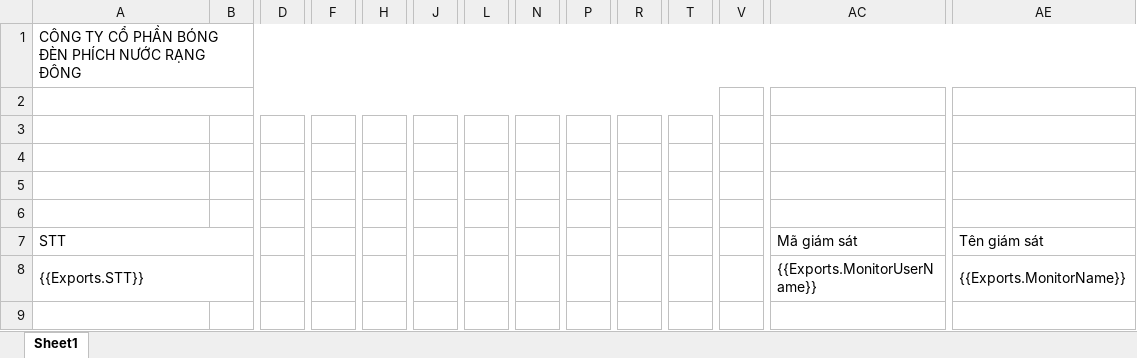
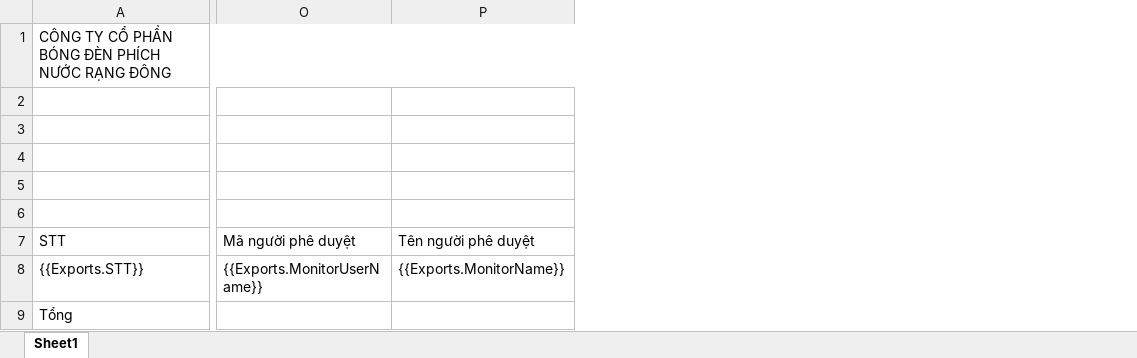
Before and after one commit to nguyenhoangnam123/DMS-CSharp, an Excel workbook: DMS/Templates/Indirect_Order_Detail_Export.xlsx, sheet Sheet1, drawn as a sheet; only a part is shown, gaps mark what is left out; values as stored, in another font and other column widths than the file's, no cell formats; removed rows and columns are numbered as before the commit, all else as after; rows hold the shown columns only; the diff covers the shown part only; the diff names each change by its address in the sheet, - before the commit and + after, or states it on an @@ line.

```diff
--- a/DMS/Templates/Indirect_Order_Detail_Export.xlsx (sheet Sheet1)
+++ b/DMS/Templates/Indirect_Order_Detail_Export.xlsx (sheet Sheet1)
-column B, empty
-column D, empty
-column F, empty
-column H, empty
-column J, empty
-column L, empty
-column N, empty
-column P, empty
-column R, empty
-column T, empty
-column V, empty
-A7:B7 merged
-O7: Mã giám sát
+O7: Mã người phê duyệt
-AC7:AD7 merged
-P7: Tên giám sát
+P7: Tên người phê duyệt
-AE7:AF7 merged
-A8:B8 merged
-AC8:AD8 merged
-AE8:AF8 merged
+row 9: Tổng
```
Also changed, not shown: 13 removed columns, 8 edited cells and merged cells elsewhere in this sheet, cell formats, 2 other files.
